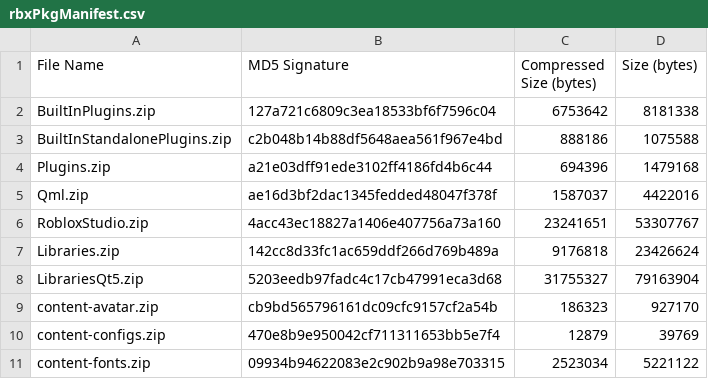
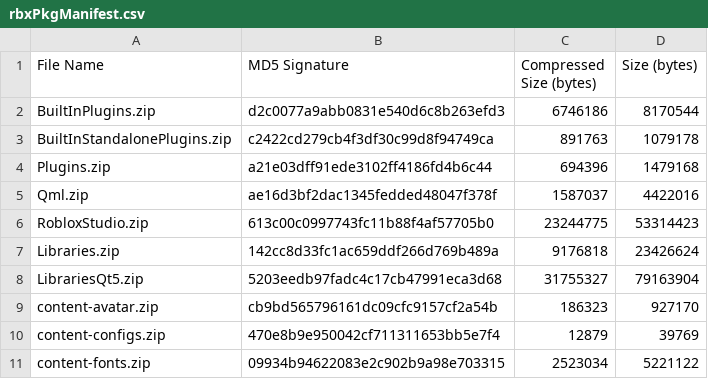
Before and after one commit to nutterthanos/Roblox-Client-Tracker, a CSV file: rbxPkgManifest.csv, drawn as a sheet; only a part is shown.

```diff
--- a/rbxPkgManifest.csv
+++ b/rbxPkgManifest.csv
@@ -1,7 +1,7 @@
 File Name,MD5 Signature,Compressed Size (bytes),Size (bytes)
-BuiltInPlugins.zip,127a721c6809c3ea18533bf6f7596c04,6753642,8181338
-BuiltInStandalonePlugins.zip,c2b048b14b88df5648aea561f967e4bd,888186,1075588
+BuiltInPlugins.zip,d2c0077a9abb0831e540d6c8b263efd3,6746186,8170544
+BuiltInStandalonePlugins.zip,c2422cd279cb4f3df30c99d8f94749ca,891763,1079178
 Plugins.zip,a21e03dff91ede3102ff4186fd4b6c44,694396,1479168
 Qml.zip,ae16d3bf2dac1345fedded48047f378f,1587037,4422016
-RobloxStudio.zip,4acc43ec18827a1406e407756a73a160,23241651,53307767
+RobloxStudio.zip,613c00c0997743fc11b88f4af57705b0,23244775,53314423
 Libraries.zip,142cc8d33fc1ac659ddf266d769b489a,9176818,23426624
```
Also changed, not shown: rbxManifest.csv, 6 other files.
